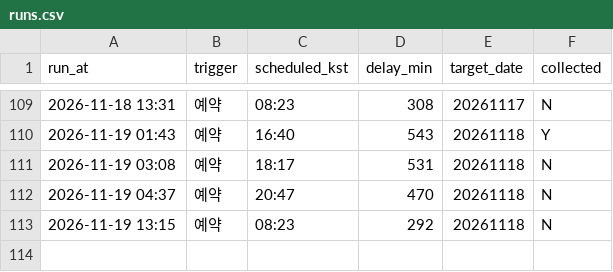
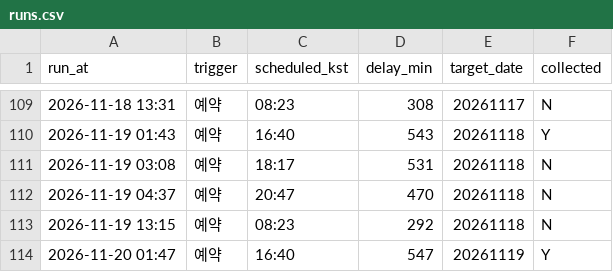
Before and after one commit to themoka7/myMoney, a CSV file: data/runs.csv, drawn as a sheet; only a part is shown, gaps mark what is left out.

```diff
--- a/data/runs.csv
+++ b/data/runs.csv
@@ -113 +113,2 @@ run_at,trigger,scheduled_kst,delay_min,target_date,collected
 2026-11-19 13:15,예약,08:23,292,20261118,N
+2026-11-20 01:47,예약,16:40,547,20261119,Y
```
Also changed, not shown: 5 other files.
